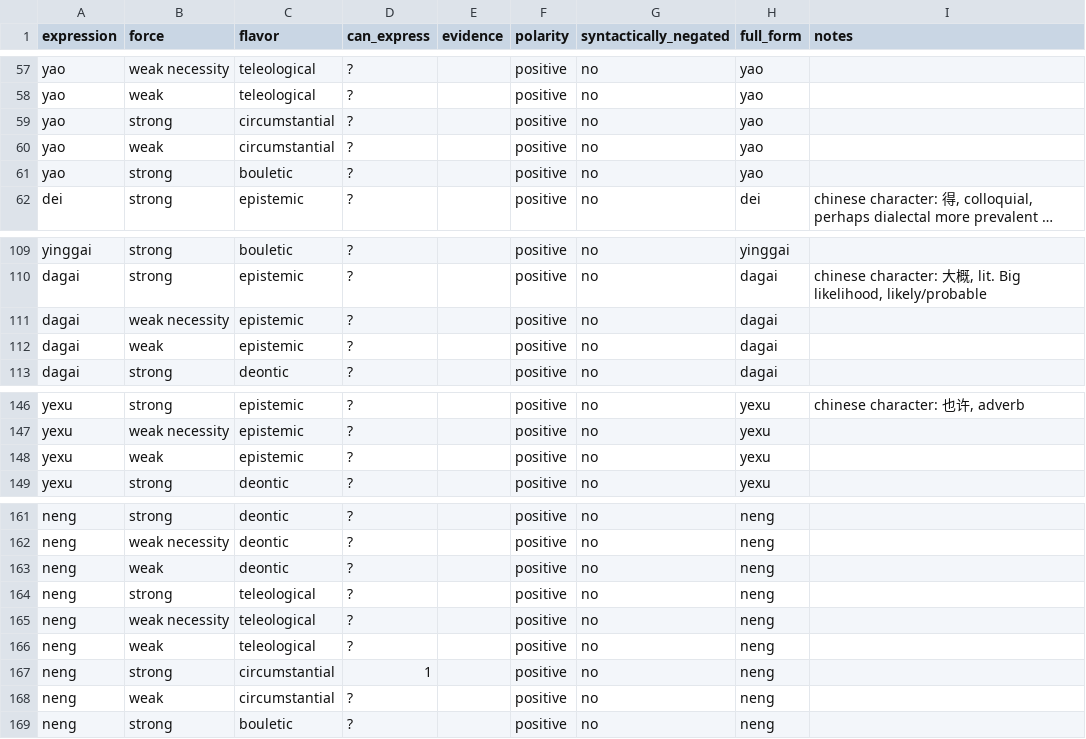
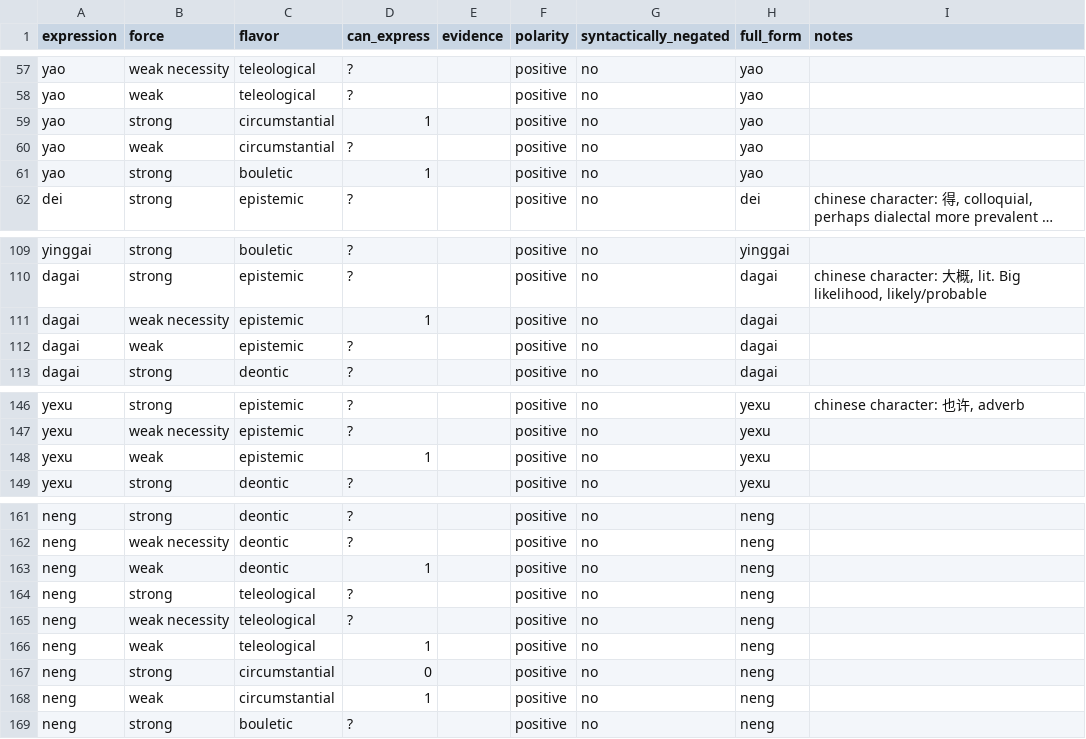
Before and after one commit to EdinburghMeaningSciences/modals_database, a CSV file: language-data/mandarin/cmn-summary.csv, drawn as a sheet; only a part is shown, gaps mark what is left out; long unchanged cells end in …; the diff names each change by its address in the sheet, - before the commit and + after, or states it on an @@ line.

Commit message:
Add files via upload

```diff
--- a/language-data/mandarin/cmn-summary.csv
+++ b/language-data/mandarin/cmn-summary.csv
-D59 (can_express): ?
+D59 (can_express): 1
-D61 (can_express): ?
+D61 (can_express): 1
-D111 (can_express): ?
+D111 (can_express): 1
-D148 (can_express): ?
+D148 (can_express): 1
-D163 (can_express): ?
+D163 (can_express): 1
-D166 (can_express): ?
+D166 (can_express): 1
-D167 (can_express): 1
+D167 (can_express): 0
-D168 (can_express): ?
+D168 (can_express): 1
```
